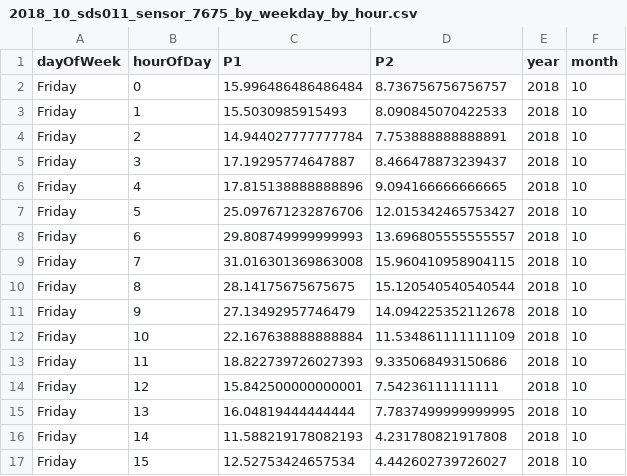
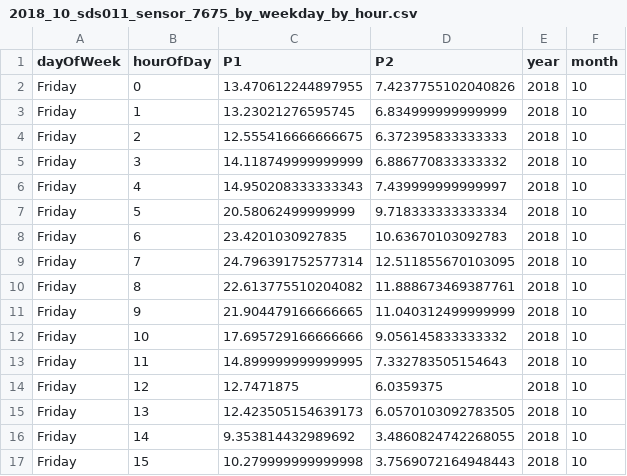
Before and after one commit to kevthecoder/luftdaten-bristol, a CSV file: data/luftdaten/aggregated/weekday_by_hour/2018_10_sds011_sensor_7675_by_weekday_by_hour.csv, drawn as a sheet; only a part is shown; the diff covers the shown part only.

Commit message:
Upate data

```diff
--- a/data/luftdaten/aggregated/weekday_by_hour/2018_10_sds011_sensor_7675_by_weekday_by_hour.csv
+++ b/data/luftdaten/aggregated/weekday_by_hour/2018_10_sds011_sensor_7675_by_weekday_by_hour.csv
@@ -1,17 +1,17 @@
 dayOfWeek,hourOfDay,P1,P2,year,month
-Friday,0,15.996486486486484,8.736756756756757,2018,10
-Friday,1,15.5030985915493,8.090845070422533,2018,10
-Friday,2,14.944027777777784,7.753888888888891,2018,10
-Friday,3,17.19295774647887,8.466478873239437,2018,10
-Friday,4,17.815138888888896,9.094166666666665,2018,10
-Friday,5,25.097671232876706,12.015342465753427,2018,10
-Friday,6,29.808749999999993,13.696805555555557,2018,10
-Friday,7,31.016301369863008,15.960410958904115,2018,10
-Friday,8,28.14175675675675,15.120540540540544,2018,10
-Friday,9,27.13492957746479,14.094225352112678,2018,10
-Friday,10,22.167638888888884,11.534861111111109,2018,10
-Friday,11,18.822739726027393,9.335068493150686,2018,10
-Friday,12,15.842500000000001,7.54236111111111,2018,10
-Friday,13,16.04819444444444,7.7837499999999995,2018,10
-Friday,14,11.588219178082193,4.231780821917808,2018,10
-Friday,15,12.52753424657534,4.442602739726027,2018,10
+Friday,0,13.470612244897955,7.4237755102040826,2018,10
+Friday,1,13.23021276595745,6.834999999999999,2018,10
+Friday,2,12.555416666666675,6.372395833333333,2018,10
+Friday,3,14.118749999999999,6.886770833333332,2018,10
+Friday,4,14.950208333333343,7.439999999999997,2018,10
+Friday,5,20.58062499999999,9.718333333333334,2018,10
+Friday,6,23.4201030927835,10.63670103092783,2018,10
+Friday,7,24.796391752577314,12.511855670103095,2018,10
+Friday,8,22.613775510204082,11.888673469387761,2018,10
+Friday,9,21.904479166666665,11.040312499999999,2018,10
+Friday,10,17.695729166666666,9.056145833333332,2018,10
+Friday,11,14.899999999999995,7.332783505154643,2018,10
+Friday,12,12.7471875,6.0359375,2018,10
+Friday,13,12.423505154639173,6.0570103092783505,2018,10
+Friday,14,9.353814432989692,3.4860824742268055,2018,10
+Friday,15,10.279999999999998,3.7569072164948443,2018,10
```
Also changed, not shown: 112 edited cells elsewhere in this file, data/luftdaten/aggregated/weekday_by_hour/2018_10_sds011_sensor_7677_by_weekday_by_hour.csv, 6 other files.
